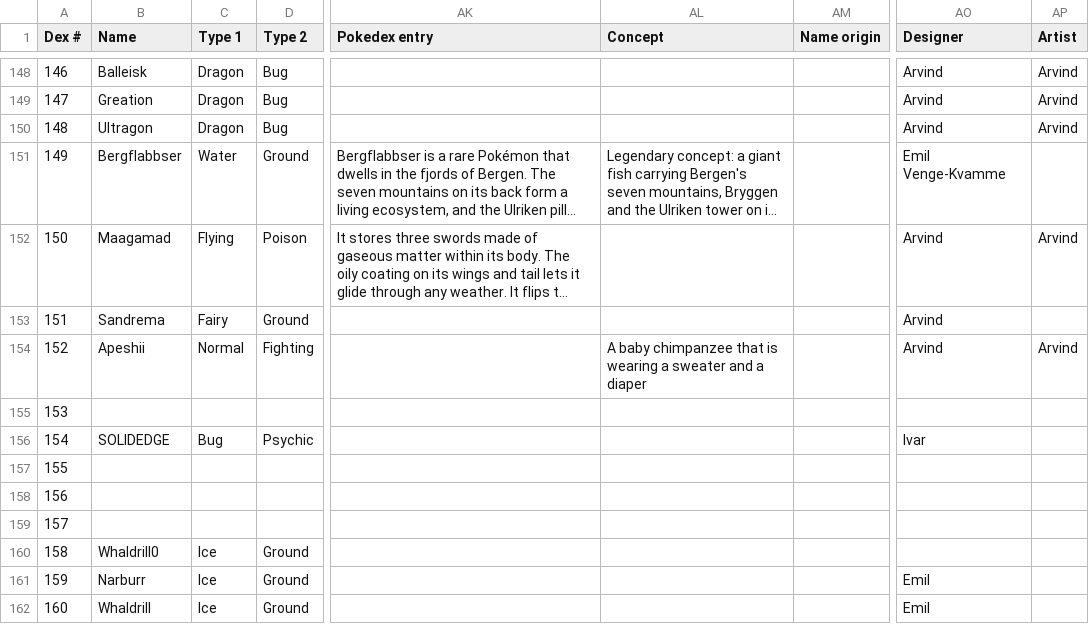
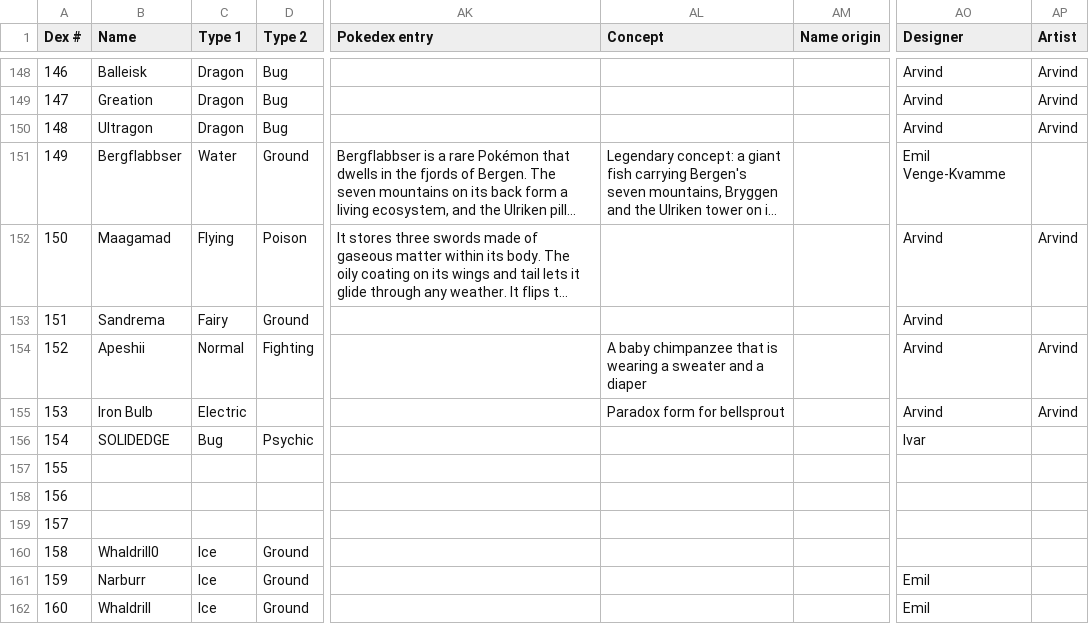
Before and after one commit to arvindfroi/sigma-dex, a CSV file: export/sheet.csv, drawn as a sheet; only a part is shown, gaps mark what is left out; long unchanged cells end in …; the diff names each change by its address in the sheet, - before the commit and + after, or states it on an @@ line.

```diff
--- a/export/sheet.csv
+++ b/export/sheet.csv
-B155 (Name): (empty)
+B155 (Name): Iron Bulb
-C155 (Type 1): (empty)
+C155 (Type 1): Electric
-AL155 (Concept): (empty)
+AL155 (Concept): Paradox form for bellsprout
-AO155 (Designer): (empty)
+AO155 (Designer): Arvind
-AP155 (Artist): (empty)
+AP155 (Artist): Arvind
```
Also changed, not shown: export/dex.csv, 10 other files.
